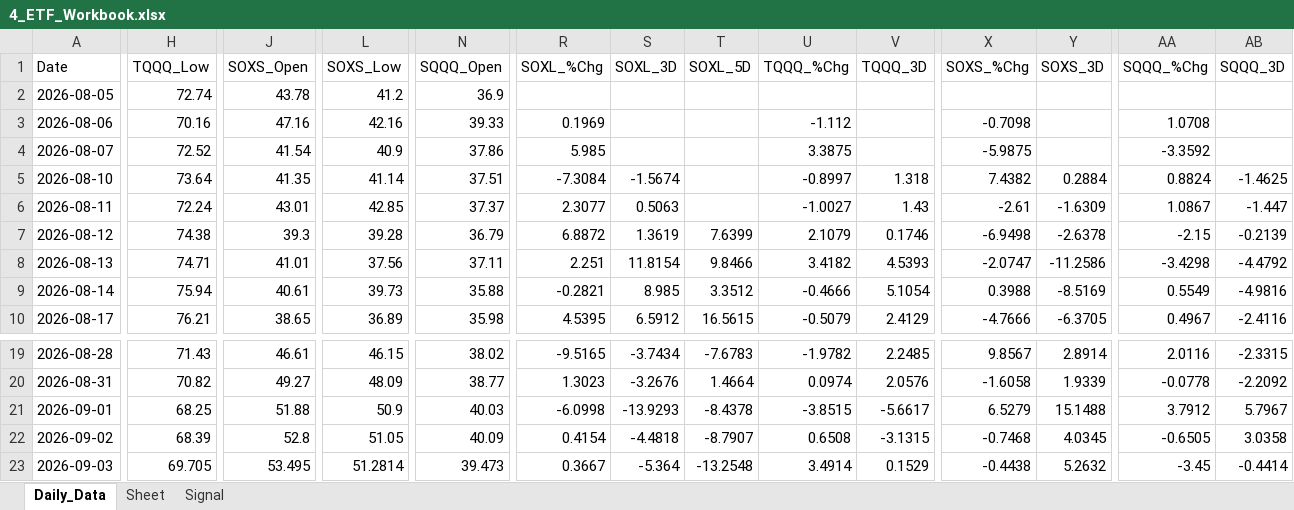
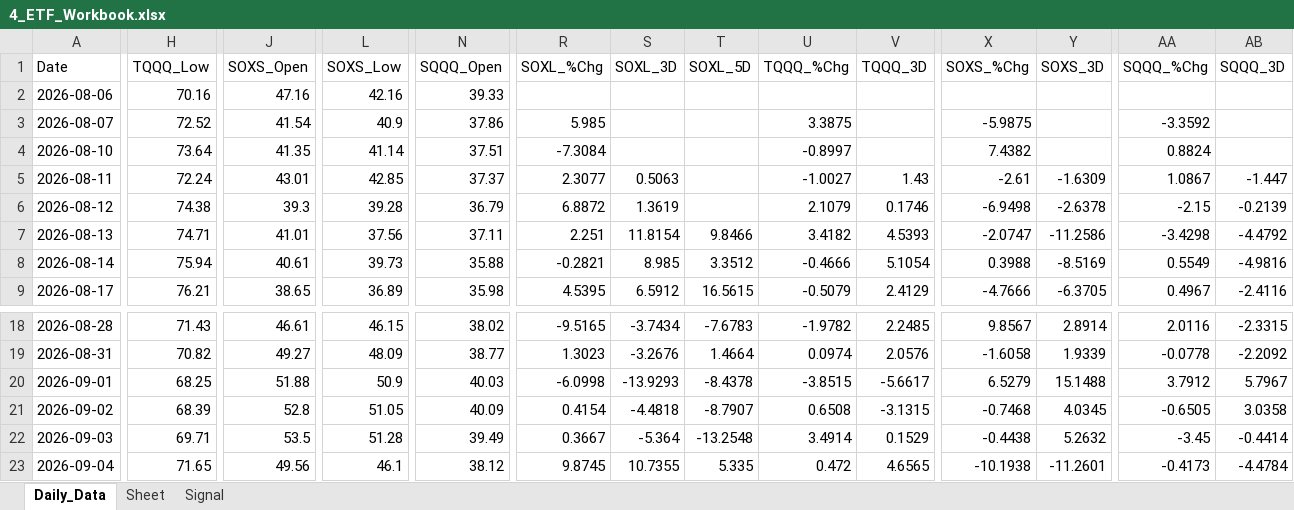
Before and after one commit to mrpink970/sector-research-system, an Excel workbook: data/4_etf/4_ETF_Workbook.xlsx, sheet Daily_Data, drawn as a sheet; only a part is shown, gaps mark what is left out; values as stored, in another font and other column widths than the file's, no borders; removed rows and columns are numbered as before the commit, all else as after; rows hold the shown columns only; the diff covers the shown part only; the diff names each change by its address in the sheet, - before the commit and + after, or states it on an @@ line.

```diff
--- a/data/4_etf/4_ETF_Workbook.xlsx (sheet Daily_Data)
+++ b/data/4_etf/4_ETF_Workbook.xlsx (sheet Daily_Data)
-row 2: 2026-08-05 | 72.74 | 43.78 | 41.2 | 36.9
-R2 (SOXL_%Chg): 0.1969
+R2 (SOXL_%Chg): (empty)
-U2 (TQQQ_%Chg): -1.112
+U2 (TQQQ_%Chg): (empty)
-X2 (SOXS_%Chg): -0.7098
+X2 (SOXS_%Chg): (empty)
-AA2 (SQQQ_%Chg): 1.0708
+AA2 (SQQQ_%Chg): (empty)
-S4 (SOXL_3D): -1.5674
+S4 (SOXL_3D): (empty)
-V4 (TQQQ_3D): 1.318
+V4 (TQQQ_3D): (empty)
-Y4 (SOXS_3D): 0.2884
+Y4 (SOXS_3D): (empty)
-AB4 (SQQQ_3D): -1.4625
+AB4 (SQQQ_3D): (empty)
-T6 (SOXL_5D): 7.6399
+T6 (SOXL_5D): (empty)
-H22 (TQQQ_Low): 69.705
+H22 (TQQQ_Low): 69.71
-J22 (SOXS_Open): 53.495
+J22 (SOXS_Open): 53.5
-L22 (SOXS_Low): 51.2814
+L22 (SOXS_Low): 51.28
-N22 (SQQQ_Open): 39.473
+N22 (SQQQ_Open): 39.49
+row 23: 2026-09-04 | 71.65 | 49.56 | 46.1 | 38.12 | 9.8745 | 10.7355 | 5.335 | 0.472 | 4.6565 | -10.1938 | -11.2601 | -0.4173 | -4.4784
```
Also changed, not shown: 3 edited cells elsewhere in this sheet, sheet Signal, 10 other files.
